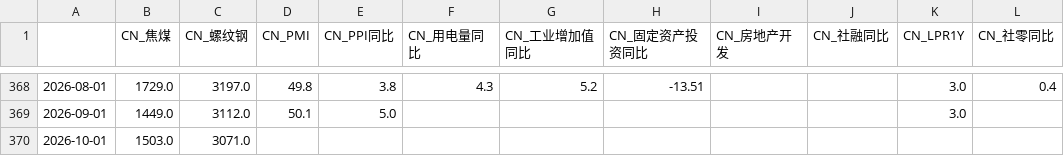
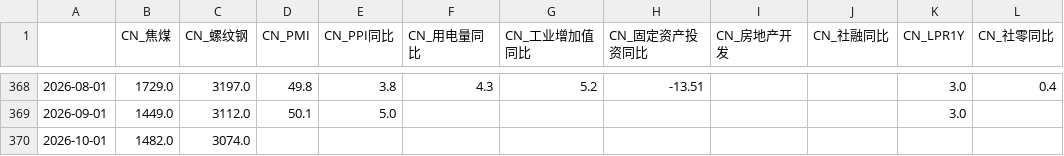
Before and after one commit to a9f7/xueqiuyaoshen, a CSV file: data/cn_macro_raw.csv, drawn as a sheet; only a part is shown, gaps mark what is left out; the diff names each change by its address in the sheet, - before the commit and + after, or states it on an @@ line.

```diff
--- a/data/cn_macro_raw.csv
+++ b/data/cn_macro_raw.csv
-B370 (CN_焦煤): 1503.0
+B370 (CN_焦煤): 1482.0
-C370 (CN_螺纹钢): 3071.0
+C370 (CN_螺纹钢): 3074.0
```
Also changed, not shown: data/cn_macro_factors.csv, 1 other file.
